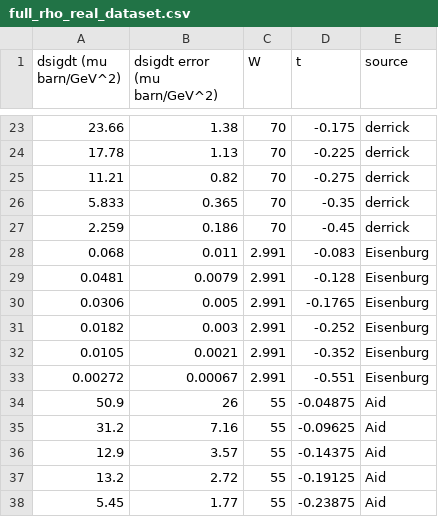
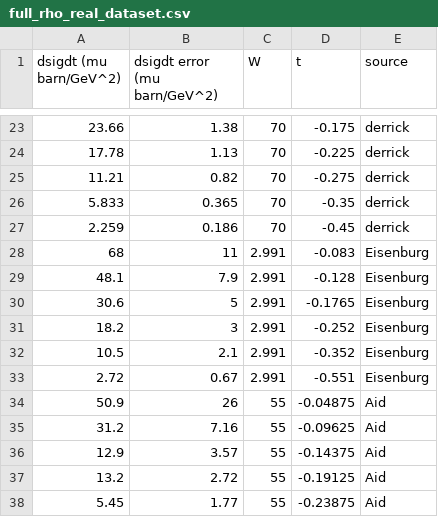
Before and after one commit to dark-physics/baryonic-dark-forces, a CSV file: full_rho_real_dataset.csv, drawn as a sheet; only a part is shown, gaps mark what is left out.

```diff
--- a/full_rho_real_dataset.csv
+++ b/full_rho_real_dataset.csv
@@ -27,8 +27,8 @@ dsigdt (mu barn/GeV^2),dsigdt error (mu barn/GeV^2),W,t,source
 2.259,0.186,70,-0.45,derrick
-0.068,0.011,2.991,-0.083,Eisenburg
-0.0481,0.0079,2.991,-0.128,Eisenburg
-0.0306,0.005,2.991,-0.1765,Eisenburg
-0.0182,0.003,2.991,-0.252,Eisenburg
-0.0105,0.0021,2.991,-0.352,Eisenburg
-0.00272,0.00067,2.991,-0.551,Eisenburg
+68,11,2.991,-0.083,Eisenburg
+48.1,7.9,2.991,-0.128,Eisenburg
+30.6,5,2.991,-0.1765,Eisenburg
+18.2,3,2.991,-0.252,Eisenburg
+10.5,2.1,2.991,-0.352,Eisenburg
+2.72,0.67,2.991,-0.551,Eisenburg
 50.9,26,55,-0.04875,Aid
```
Also changed, not shown: selected_rho_real_dataset.csv.
